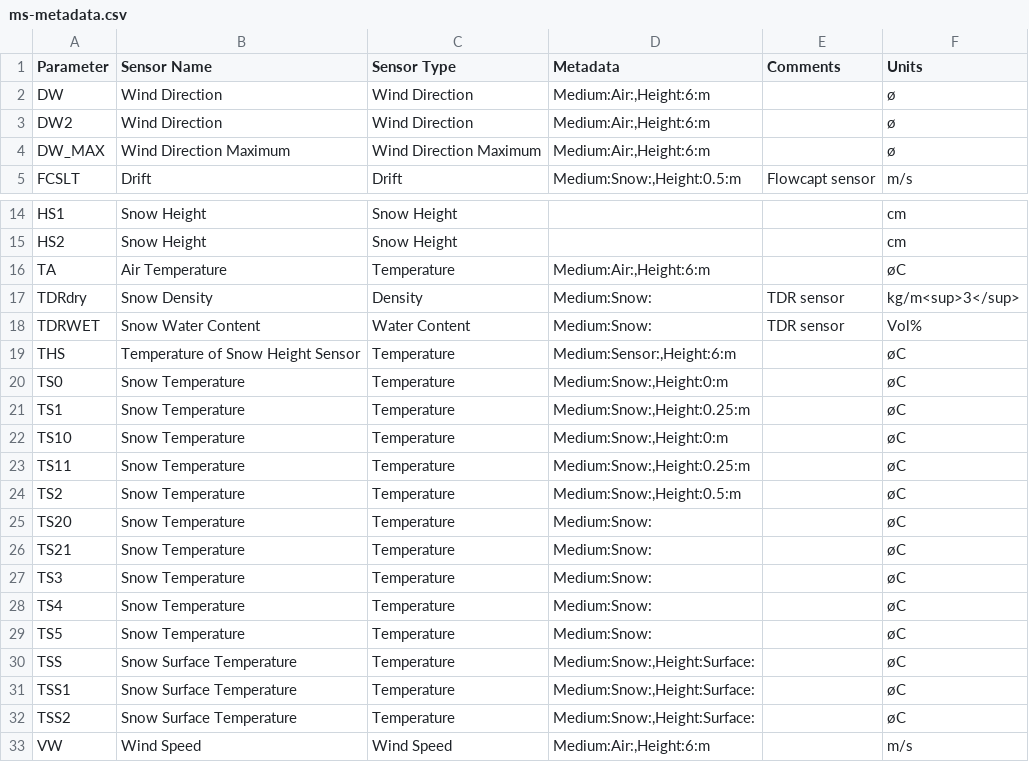
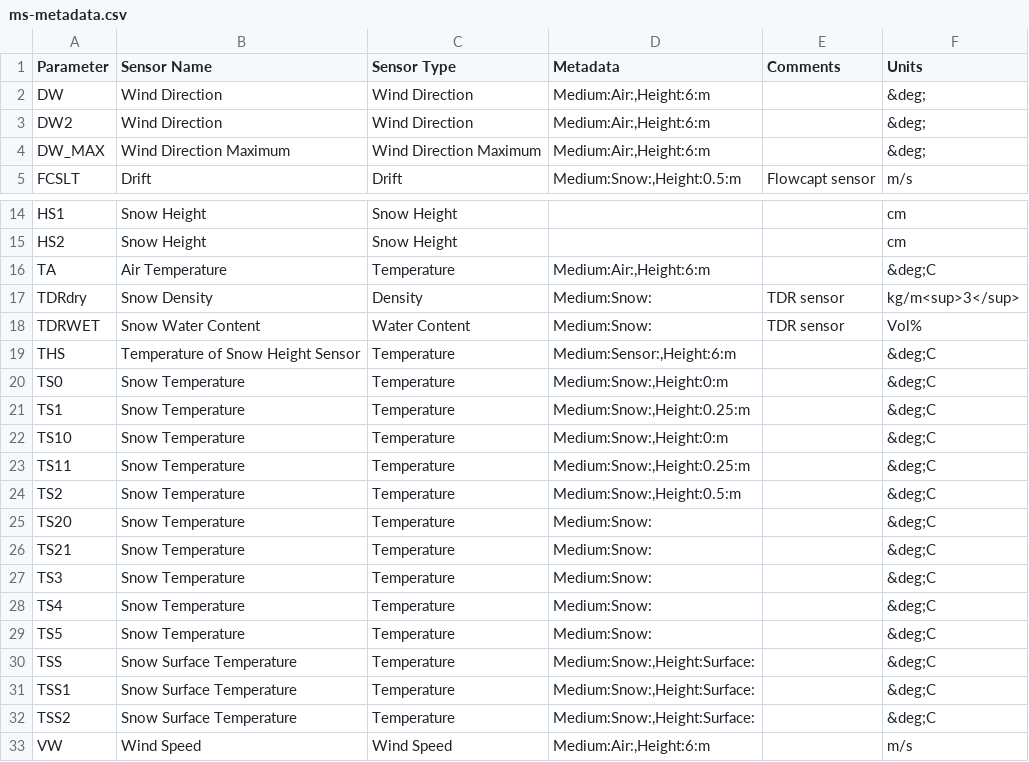
Before and after one commit to LSIR/gsn, a CSV file: conf/ms-metadata.csv, drawn as a sheet; only a part is shown, gaps mark what is left out; the diff names each change by its address in the sheet, - before the commit and + after, or states it on an @@ line.

Commit message:
Fixed the degree symbol for metadata.

```diff
--- a/conf/ms-metadata.csv
+++ b/conf/ms-metadata.csv
-F2:F4 (Units): ø
+F2:F4 (Units): &deg;
-F16 (Units): øC
+F16 (Units): &deg;C
-F19:F32 (Units): øC
+F19:F32 (Units): &deg;C
```
